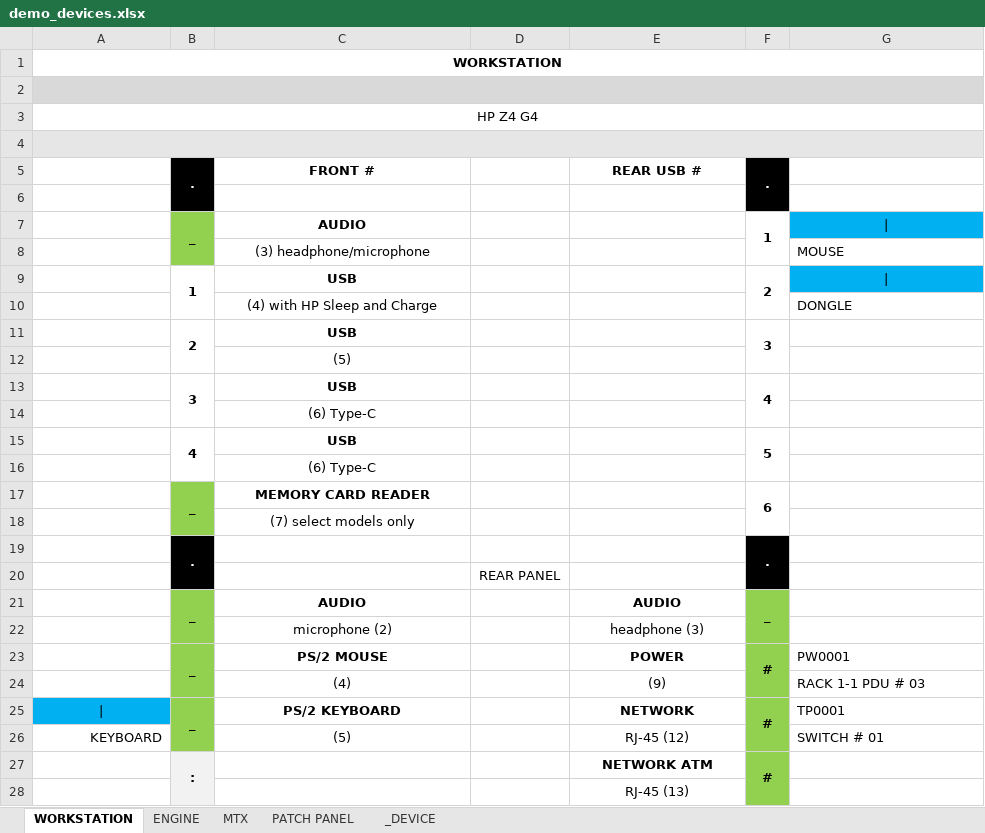
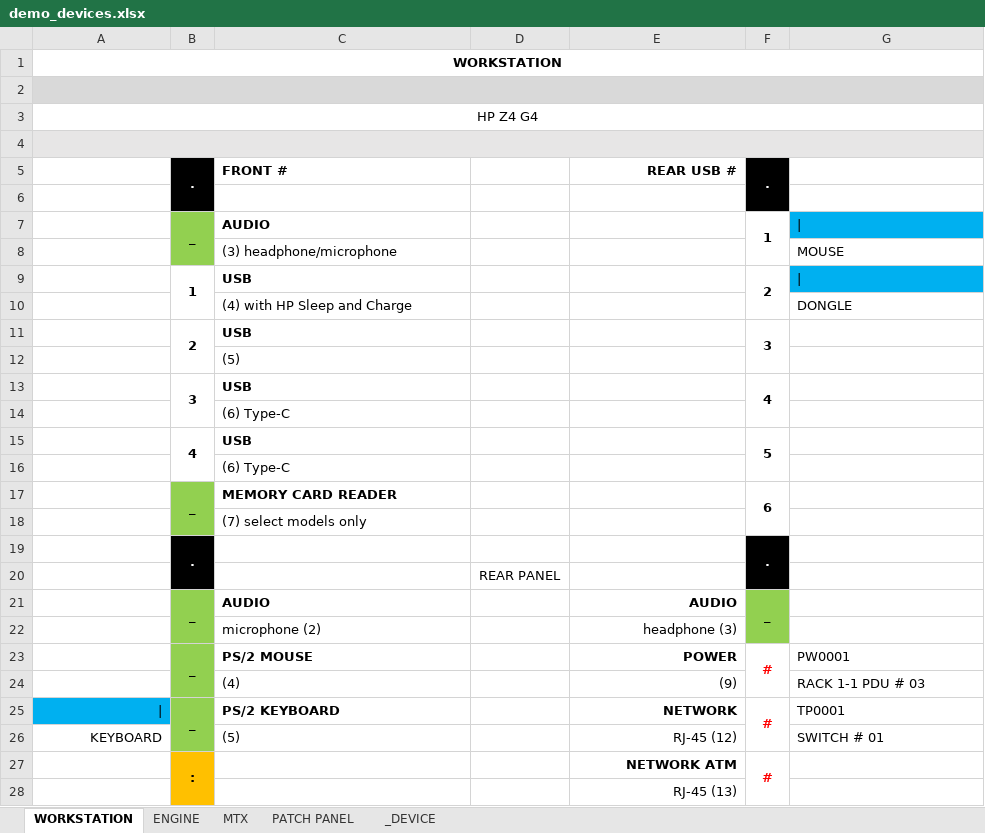
Before and after one commit to askova/cxemus, an Excel workbook: examples/demo_devices.xlsx, sheet WORKSTATION, drawn as a sheet; values as stored, in another font and other column widths than the file's, no borders; charts and pictures not drawn; the diff names each change by its address in the sheet, - before the commit and + after, or states it on an @@ line.

```diff
--- a/examples/demo_devices.xlsx (sheet WORKSTATION)
+++ b/examples/demo_devices.xlsx (sheet WORKSTATION)
-C5 alignment: center
+C5 alignment: left
-E5 alignment: center
+E5 alignment: right
-C7:C18 alignment: center
+C7:C18 alignment: left
-G7 alignment: center
+G7 alignment: left
-G9 alignment: center
+G9 alignment: left
-C21:C26 alignment: center
+C21:C26 alignment: left
-E21:E28 alignment: center
+E21:E28 alignment: right
-F23:F28 fill: #92D050
+F23:F28 fill: none
-F23 text colour: black
+F23 text colour: #FF0000
-A25 alignment: center
+A25 alignment: right
-F25 text colour: black
+F25 text colour: #FF0000
-B27:B28 fill: #F2F2F2
+B27:B28 fill: #FFC000
-F27 text colour: black
+F27 text colour: #FF0000
```
Also changed, not shown: sheet ENGINE, sheet PATCH PANEL, sheet _DEVICE, sheet MTX, charts or pictures.
